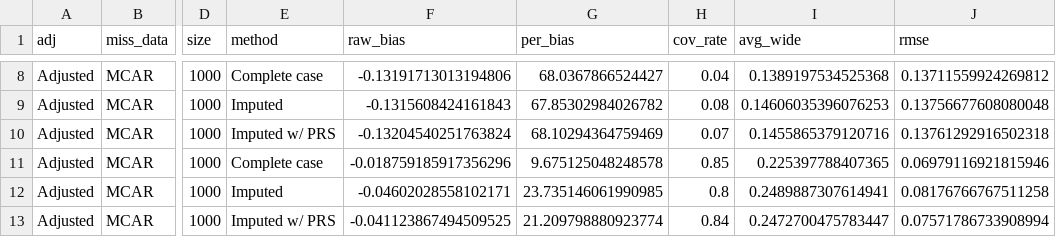
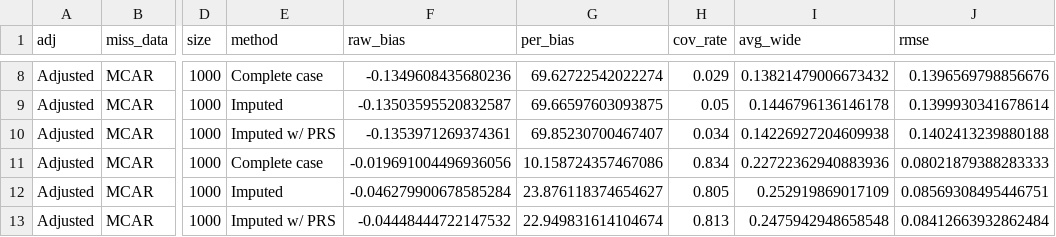
Before and after one commit to maxsal/aim_three, a CSV file: data/public/glucose_bmi_n1000_i1000_diag.csv, drawn as a sheet; only a part is shown, gaps mark what is left out; the diff covers the shown part only; the diff names each change by its address in the sheet, - before the commit and + after, or states it on an @@ line.

```diff
--- a/data/public/glucose_bmi_n1000_i1000_diag.csv
+++ b/data/public/glucose_bmi_n1000_i1000_diag.csv
-F8 (raw_bias): -0.13191713013194806
+F8 (raw_bias): -0.1349608435680236
-G8 (per_bias): 68.0367866524427
+G8 (per_bias): 69.62722542022274
-H8 (cov_rate): 0.04
+H8 (cov_rate): 0.029
-I8 (avg_wide): 0.1389197534525368
+I8 (avg_wide): 0.13821479006673432
-J8 (rmse): 0.13711559924269812
+J8 (rmse): 0.1396569798856676
-F9 (raw_bias): -0.1315608424161843
+F9 (raw_bias): -0.13503595520832587
-G9 (per_bias): 67.85302984026782
+G9 (per_bias): 69.66597603093875
-H9 (cov_rate): 0.08
+H9 (cov_rate): 0.05
-I9 (avg_wide): 0.14606035396076253
+I9 (avg_wide): 0.1446796136146178
-J9 (rmse): 0.13756677608080048
+J9 (rmse): 0.1399930341678614
-F10 (raw_bias): -0.13204540251763824
+F10 (raw_bias): -0.1353971269374361
-G10 (per_bias): 68.10294364759469
+G10 (per_bias): 69.85230700467407
-H10 (cov_rate): 0.07
+H10 (cov_rate): 0.034
-I10 (avg_wide): 0.1455865379120716
+I10 (avg_wide): 0.14226927204609938
-J10 (rmse): 0.13761292916502318
+J10 (rmse): 0.1402413239880188
-F11 (raw_bias): -0.018759185917356296
+F11 (raw_bias): -0.019691004496936056
-G11 (per_bias): 9.675125048248578
+G11 (per_bias): 10.158724357467086
-H11 (cov_rate): 0.85
+H11 (cov_rate): 0.834
-I11 (avg_wide): 0.225397788407365
+I11 (avg_wide): 0.22722362940883936
-J11 (rmse): 0.06979116921815946
+J11 (rmse): 0.08021879388283333
-F12 (raw_bias): -0.04602028558102171
+F12 (raw_bias): -0.046279900678585284
-G12 (per_bias): 23.735146061990985
+G12 (per_bias): 23.876118374654627
-H12 (cov_rate): 0.8
+H12 (cov_rate): 0.805
-I12 (avg_wide): 0.2489887307614941
+I12 (avg_wide): 0.252919869017109
-J12 (rmse): 0.08176766767511258
+J12 (rmse): 0.08569308495446751
-F13 (raw_bias): -0.041123867494509525
+F13 (raw_bias): -0.04448444722147532
-G13 (per_bias): 21.209798880923774
+G13 (per_bias): 22.949831614104674
-H13 (cov_rate): 0.84
+H13 (cov_rate): 0.813
-I13 (avg_wide): 0.2472700475783447
+I13 (avg_wide): 0.2475942948658548
-J13 (rmse): 0.07571786733908994
+J13 (rmse): 0.08412663932862484
```
Also changed, not shown: 146 edited cells elsewhere in this file, 5 other files.
